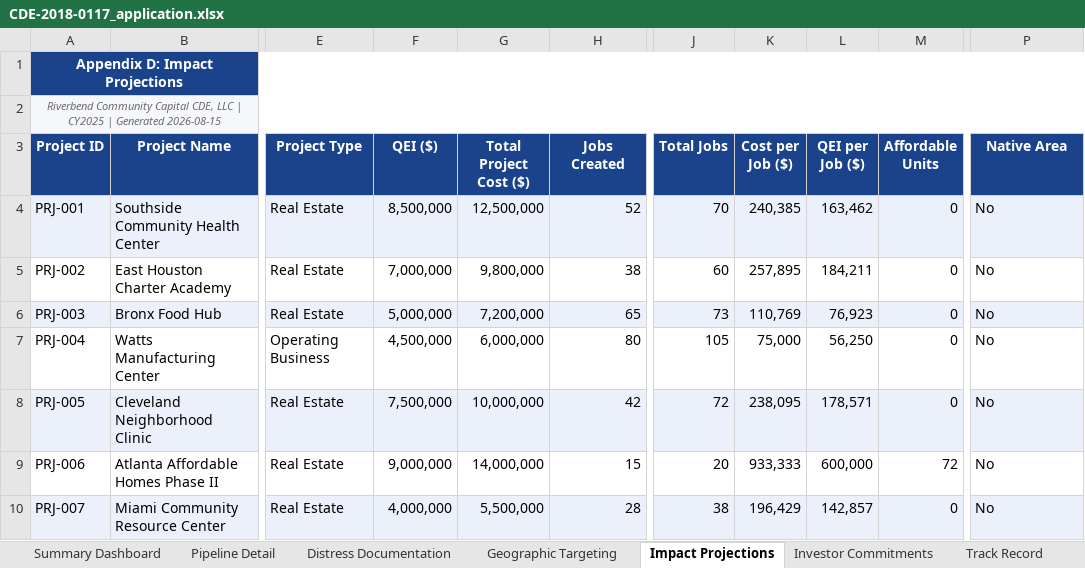
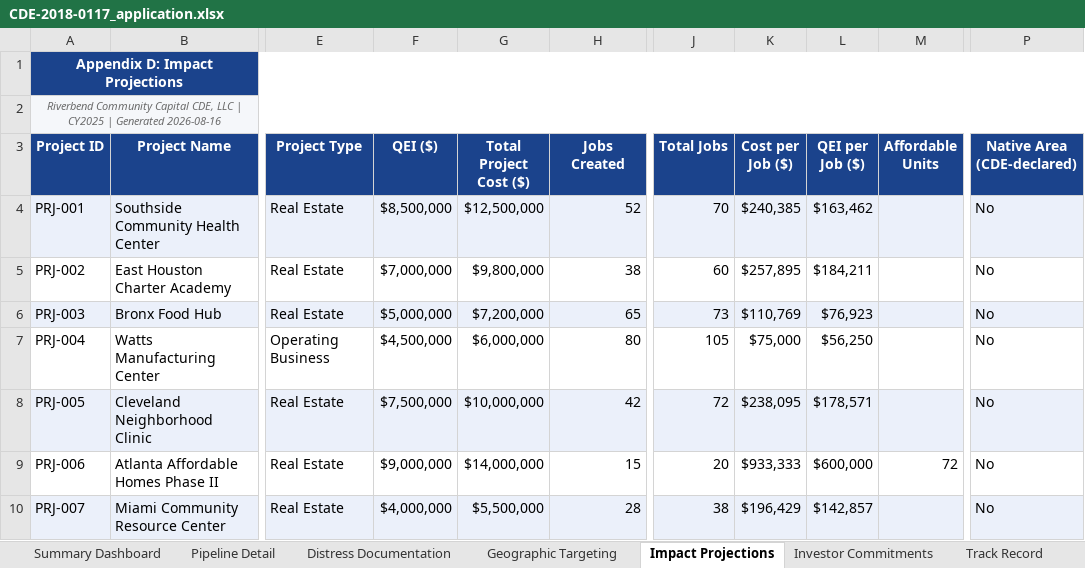
Before and after one commit to Jaypatel1511/nmtc-application-builder, an Excel workbook: sample-output/CDE-2018-0117_application.xlsx, sheet Impact Projections, drawn as a sheet; only a part is shown, gaps mark what is left out; values as stored, in another font and other column widths than the file's, no borders; the diff covers the shown part only; the diff names each change by its address in the sheet, - before the commit and + after, or states it on an @@ line.

```diff
--- a/sample-output/CDE-2018-0117_application.xlsx (sheet Impact Projections)
+++ b/sample-output/CDE-2018-0117_application.xlsx (sheet Impact Projections)
-A2 (Project ID): …| Generated 2026-08-15
+A2 (Project ID): …| Generated 2026-08-16
-P3: Native Area
+P3: Native Area (CDE-declared)
-F4 (QEI ($)): 8,500,000
+F4 (QEI ($)): $8,500,000
-G4 (Total Project Cost ($)): 12,500,000
+G4 (Total Project Cost ($)): $12,500,000
-K4 (Cost per Job ($)): 240,385
+K4 (Cost per Job ($)): $240,385
-L4 (QEI per Job ($)): 163,462
+L4 (QEI per Job ($)): $163,462
-M4:M8 (Affordable Units): 0
+M4:M8 (Affordable Units): (empty)
-F5 (QEI ($)): 7,000,000
+F5 (QEI ($)): $7,000,000
-G5 (Total Project Cost ($)): 9,800,000
+G5 (Total Project Cost ($)): $9,800,000
-K5 (Cost per Job ($)): 257,895
+K5 (Cost per Job ($)): $257,895
-L5 (QEI per Job ($)): 184,211
+L5 (QEI per Job ($)): $184,211
-F6 (QEI ($)): 5,000,000
+F6 (QEI ($)): $5,000,000
-G6 (Total Project Cost ($)): 7,200,000
+G6 (Total Project Cost ($)): $7,200,000
-K6 (Cost per Job ($)): 110,769
+K6 (Cost per Job ($)): $110,769
-L6 (QEI per Job ($)): 76,923
+L6 (QEI per Job ($)): $76,923
-F7 (QEI ($)): 4,500,000
+F7 (QEI ($)): $4,500,000
-G7 (Total Project Cost ($)): 6,000,000
+G7 (Total Project Cost ($)): $6,000,000
-K7 (Cost per Job ($)): 75,000
+K7 (Cost per Job ($)): $75,000
-L7 (QEI per Job ($)): 56,250
+L7 (QEI per Job ($)): $56,250
-F8 (QEI ($)): 7,500,000
+F8 (QEI ($)): $7,500,000
-G8 (Total Project Cost ($)): 10,000,000
+G8 (Total Project Cost ($)): $10,000,000
-K8 (Cost per Job ($)): 238,095
+K8 (Cost per Job ($)): $238,095
-L8 (QEI per Job ($)): 178,571
+L8 (QEI per Job ($)): $178,571
-F9 (QEI ($)): 9,000,000
+F9 (QEI ($)): $9,000,000
-G9 (Total Project Cost ($)): 14,000,000
+G9 (Total Project Cost ($)): $14,000,000
-K9 (Cost per Job ($)): 933,333
+K9 (Cost per Job ($)): $933,333
-L9 (QEI per Job ($)): 600,000
+L9 (QEI per Job ($)): $600,000
-F10 (QEI ($)): 4,000,000
+F10 (QEI ($)): $4,000,000
-G10 (Total Project Cost ($)): 5,500,000
+G10 (Total Project Cost ($)): $5,500,000
-K10 (Cost per Job ($)): 196,429
+K10 (Cost per Job ($)): $196,429
-L10 (QEI per Job ($)): 142,857
+L10 (QEI per Job ($)): $142,857
-M10 (Affordable Units): 0
+M10 (Affordable Units): (empty)
```
Also changed, not shown: 67 edited cells elsewhere in this sheet, sheet Pipeline Detail, sheet Geographic Targeting, sheet Track Record, sheet Summary Dashboard, sheet Distress Documentation, sheet Investor Commitments, 12 other files.
